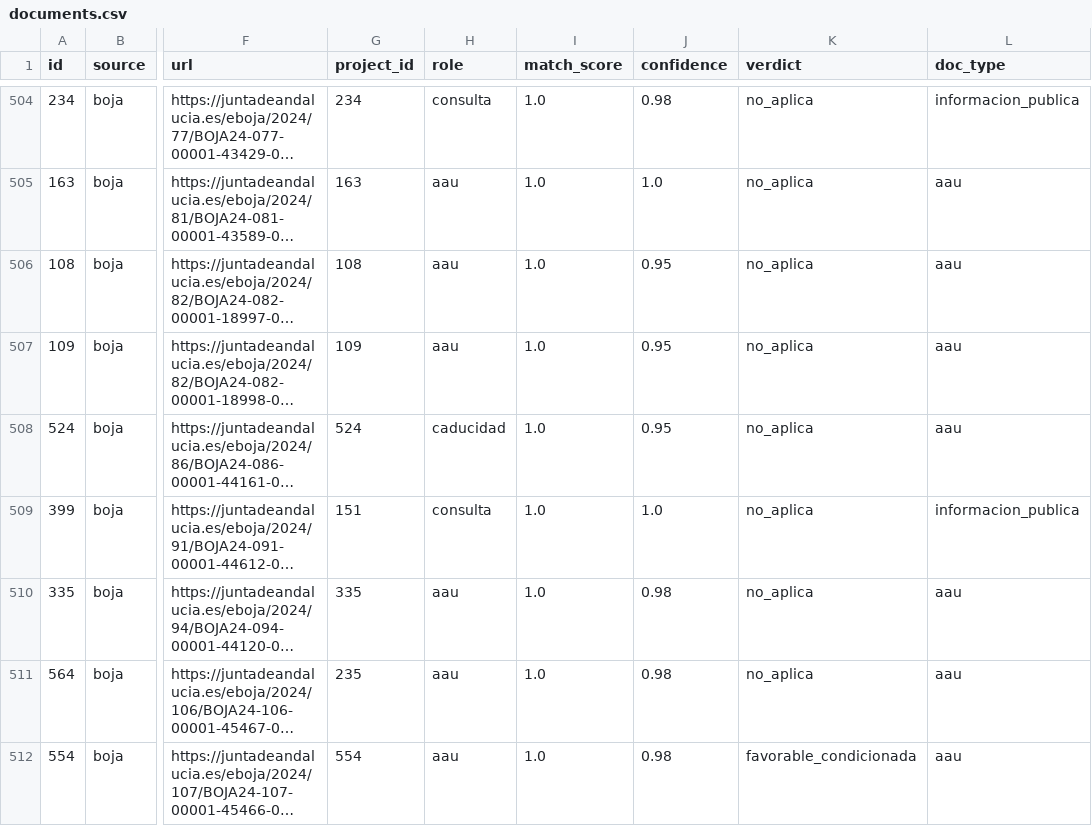
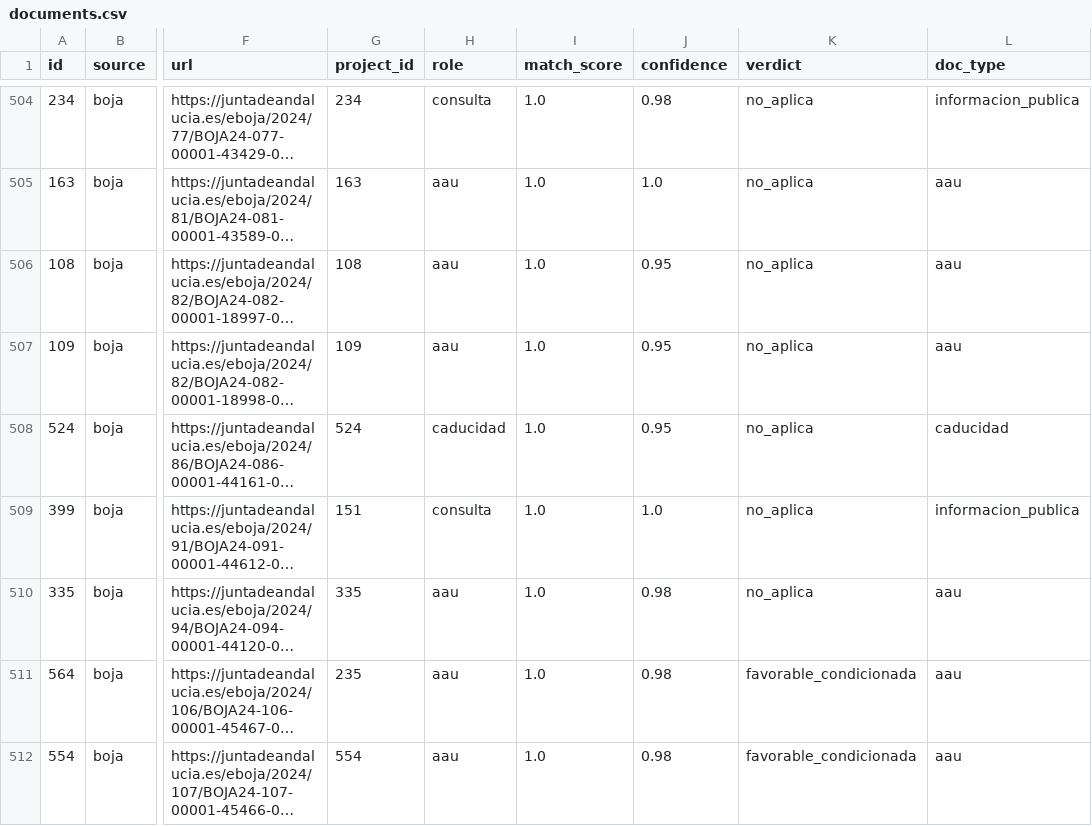
Before and after one commit to lauramiro/impacto-acumulado, a CSV file: web/public/data/documents.csv, drawn as a sheet; only a part is shown, gaps mark what is left out; long unchanged cells end in …; the diff covers the shown part only; the diff names each change by its address in the sheet, - before the commit and + after, or states it on an @@ line.

```diff
--- a/web/public/data/documents.csv
+++ b/web/public/data/documents.csv
-L508 (doc_type): aau
+L508 (doc_type): caducidad
-K511 (verdict): no_aplica
+K511 (verdict): favorable_condicionada
```
Also changed, not shown: 35 edited cells elsewhere in this file, web/public/data/monthly_events.csv, web/public/data/projects.csv, 7 other files.
